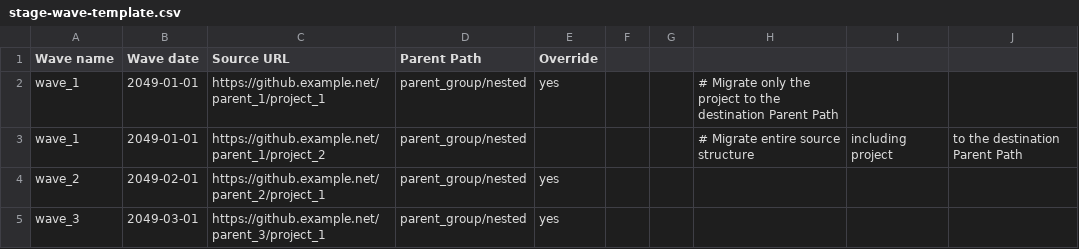
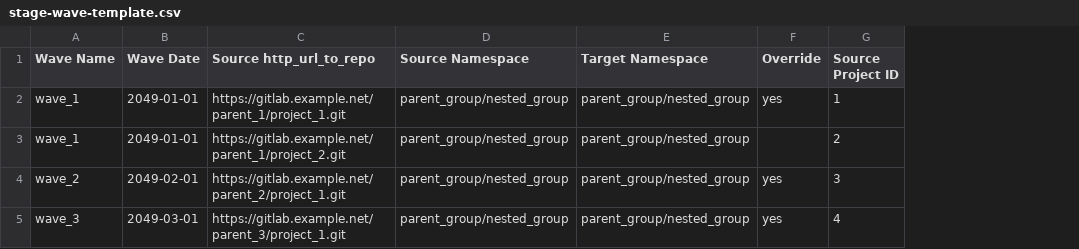
Before and after one commit to LINWEN607/congregate, a CSV file: templates/stage-wave-template.csv, drawn as a sheet; removed rows and columns are numbered as before the commit, all else as after; the diff names each change by its address in the sheet, - before the commit and + after, or states it on an @@ line.

Commit message:
Simplify generate-stage-wave

```diff
--- a/templates/stage-wave-template.csv
+++ b/templates/stage-wave-template.csv
-column C (Source URL), rows 2-5: https://github.example.net/parent_1/project_1 | https://github.example.net/parent_1/project_2 | https://github.example.net/parent_2/project_1 | https://github.example.net/parent_3/project_1
-column D (Parent Path), rows 2-5: all parent_group/nested
+column C (Source http_url_to_repo), rows 2-5: https://gitlab.example.net/parent_1/project_1.git | https://gitlab.example.net/parent_1/project_2.git | https://gitlab.example.net/parent_2/project_1.git | https://gitlab.example.net/parent_3/project_1.git
+column D (Source Namespace), rows 2-5: all parent_group/nested_group
+column E (Target Namespace), rows 2-5: all parent_group/nested_group
-column F, empty
-column G, empty
-column H, rows 2-3: # Migrate only the project to the destination Parent Path | # Migrate entire source structure
-column I, row 3: including project
-column J, row 3: to the destination Parent Path
+column G (Source Project ID), rows 2-5: 1 | 2 | 3 | 4
-A1: Wave name
+A1: Wave Name
-B1: Wave date
+B1: Wave Date
```
Also changed, not shown: 6 other files.
